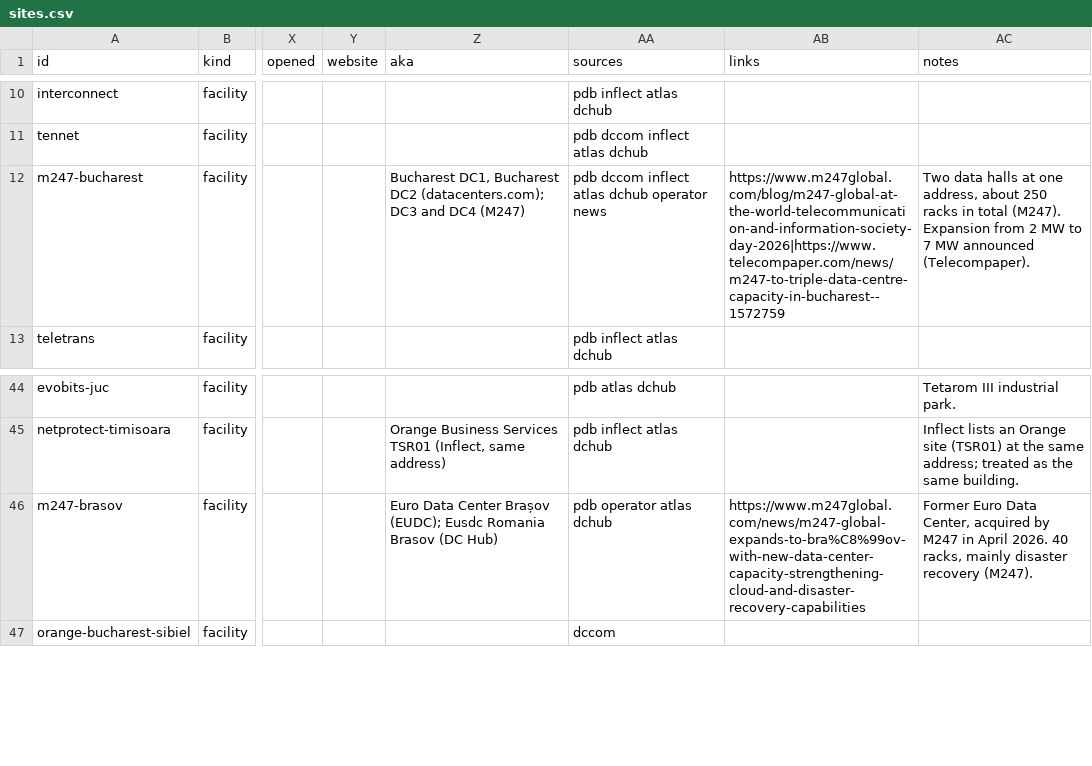
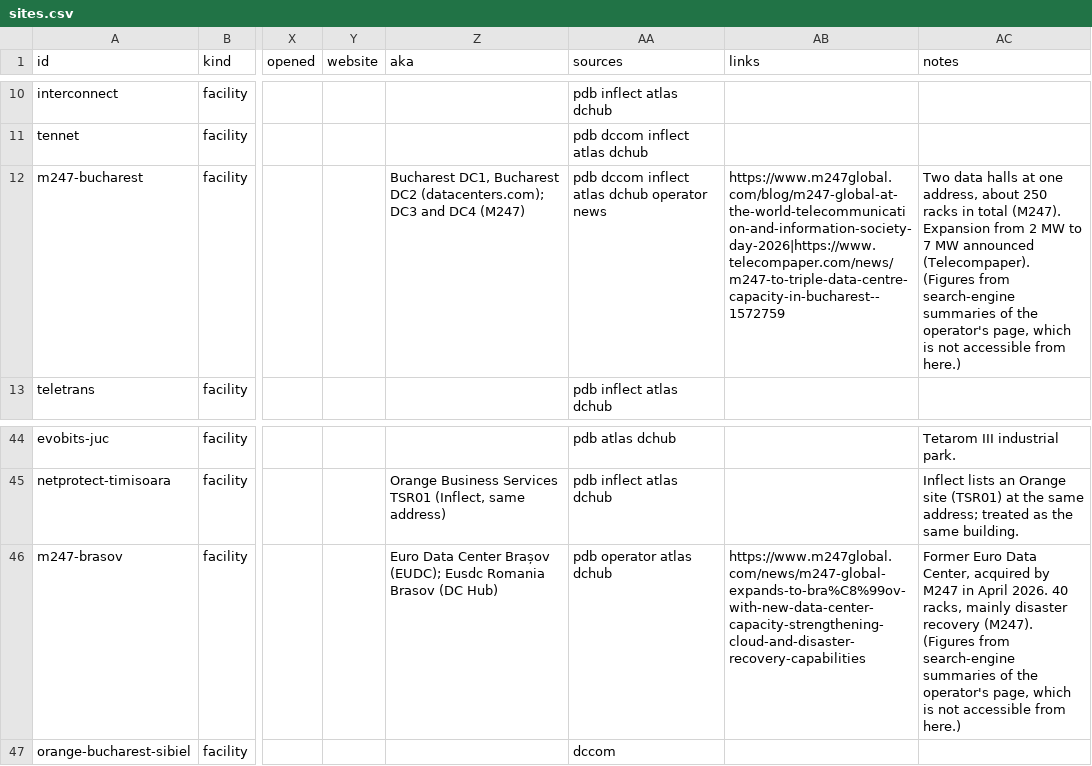
Before and after one commit to matand299/romania-power-map, a CSV file: data/source/datacenters/sites.csv, drawn as a sheet; only a part is shown, gaps mark what is left out; the diff covers the shown part only; the diff names each change by its address in the sheet, - before the commit and + after, or states it on an @@ line.

```diff
--- a/data/source/datacenters/sites.csv
+++ b/data/source/datacenters/sites.csv
-AC12 (notes): …announced (Telecompaper).
+AC12 (notes): …announced (Telecompaper). (Figures from search-engine summaries of the operator's page, which is not accessible from here.)
-AC46 (notes): …recovery (M247).
+AC46 (notes): …recovery (M247). (Figures from search-engine summaries of the operator's page, which is not accessible from here.)
```
Also changed, not shown: 1 added row and 28 edited cells elsewhere in this file, 3 other files.
